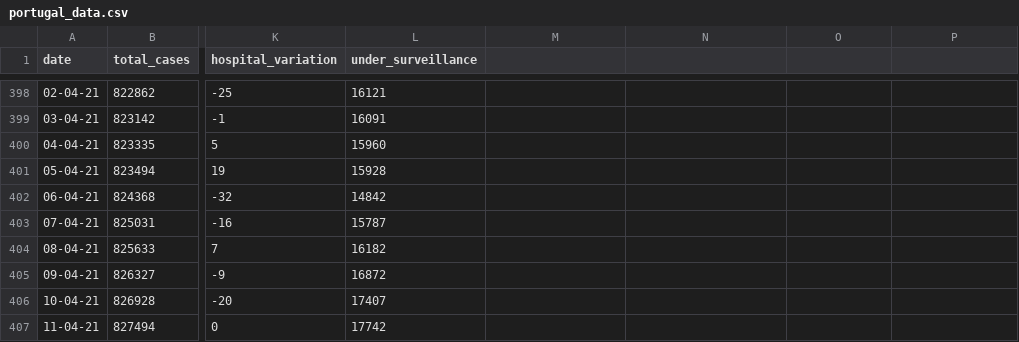
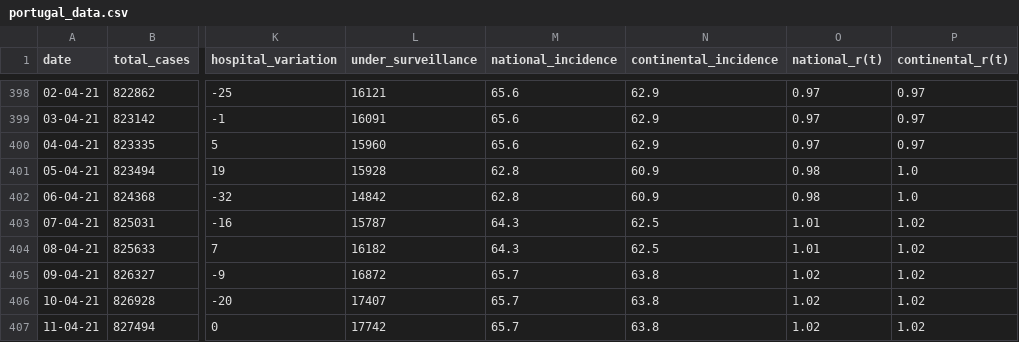
Before and after one commit to w3slley/covid19-portugal-wikipedia, a CSV file: portugal_data.csv, drawn as a sheet; only a part is shown, gaps mark what is left out; the diff covers the shown part only; the diff names each change by its address in the sheet, - before the commit and + after, or states it on an @@ line.

```diff
--- a/portugal_data.csv
+++ b/portugal_data.csv
-M1: (empty)
+M1: national_incidence
-N1: (empty)
+N1: continental_incidence
-O1: (empty)
+O1: national_r(t)
-P1: (empty)
+P1: continental_r(t)
-M398:M400 (national_incidence): (empty)
+M398:M400 (national_incidence): 65.6
-N398:N400 (continental_incidence): (empty)
+N398:N400 (continental_incidence): 62.9
-O398:O400 (national_r(t)): (empty)
+O398:O400 (national_r(t)): 0.97
-P398:P400 (continental_r(t)): (empty)
+P398:P400 (continental_r(t)): 0.97
-M401:M402 (national_incidence): (empty)
+M401:M402 (national_incidence): 62.8
-N401:N402 (continental_incidence): (empty)
+N401:N402 (continental_incidence): 60.9
-O401:O402 (national_r(t)): (empty)
+O401:O402 (national_r(t)): 0.98
-P401:P402 (continental_r(t)): (empty)
+P401:P402 (continental_r(t)): 1.0
-M403:M404 (national_incidence): (empty)
+M403:M404 (national_incidence): 64.3
-N403:N404 (continental_incidence): (empty)
+N403:N404 (continental_incidence): 62.5
-O403:O404 (national_r(t)): (empty)
+O403:O404 (national_r(t)): 1.01
-P403:P407 (continental_r(t)): (empty)
+P403:P407 (continental_r(t)): 1.02
-M405:M407 (national_incidence): (empty)
+M405:M407 (national_incidence): 65.7
-N405:N407 (continental_incidence): (empty)
+N405:N407 (continental_incidence): 63.8
-O405:O407 (national_r(t)): (empty)
+O405:O407 (national_r(t)): 1.02
```
Also changed, not shown: 68 edited cells elsewhere in this file.
